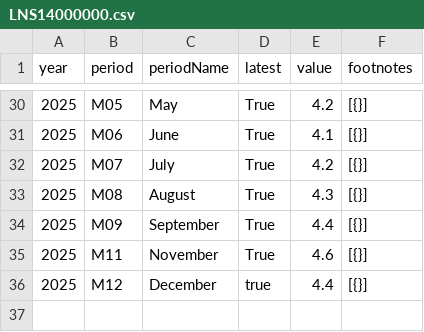
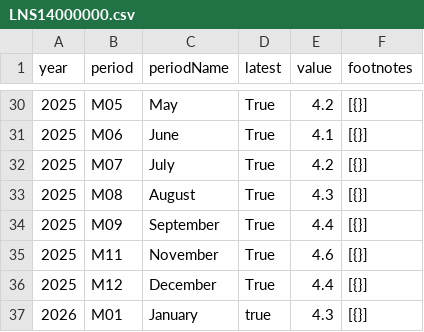
Before and after one commit to NileshPurnekar/streamlit_labor_census_dashboard, a CSV file: myfiles/LNS14000000.csv, drawn as a sheet; only a part is shown, gaps mark what is left out.

```diff
--- a/myfiles/LNS14000000.csv
+++ b/myfiles/LNS14000000.csv
@@ -35,2 +35,3 @@ year,period,periodName,latest,value,footnotes
 2025,M11,November,True,4.6,[{}]
-2025,M12,December,true,4.4,[{}]
+2025,M12,December,True,4.4,[{}]
+2026,M01,January,true,4.3,[{}]
```
Also changed, not shown: myfiles/CES0000000001.csv, myfiles/PRS85006092.csv, 2 other files.
